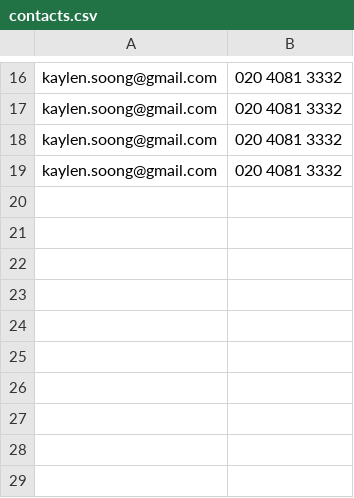
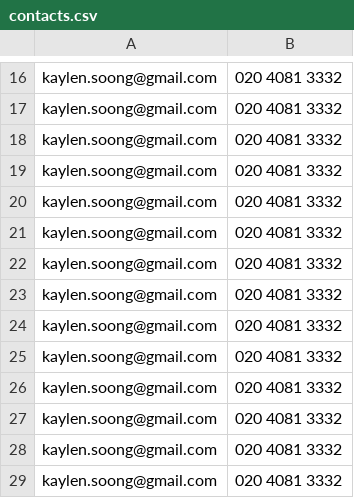
Before and after one commit to kaylensoong/buzzly-kiosk-2, a CSV file: data/contacts.csv, drawn as a sheet; only a part is shown, gaps mark what is left out; the diff names each change by its address in the sheet, - before the commit and + after, or states it on an @@ line.

```diff
--- a/data/contacts.csv
+++ b/data/contacts.csv
+row 20: kaylen.soong@gmail.com | 020 4081 3332
+row 21: kaylen.soong@gmail.com | 020 4081 3332
+row 22: kaylen.soong@gmail.com | 020 4081 3332
+row 23: kaylen.soong@gmail.com | 020 4081 3332
+row 24: kaylen.soong@gmail.com | 020 4081 3332
+row 25: kaylen.soong@gmail.com | 020 4081 3332
+row 26: kaylen.soong@gmail.com | 020 4081 3332
+row 27: kaylen.soong@gmail.com | 020 4081 3332
+row 28: kaylen.soong@gmail.com | 020 4081 3332
+row 29: kaylen.soong@gmail.com | 020 4081 3332
```
Also changed, not shown: data/ideas.csv, 8 other files.
